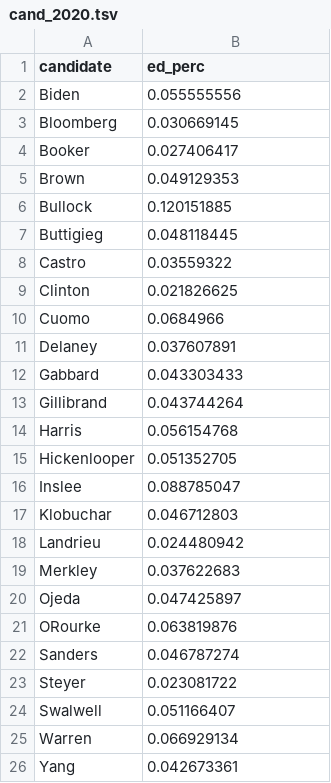
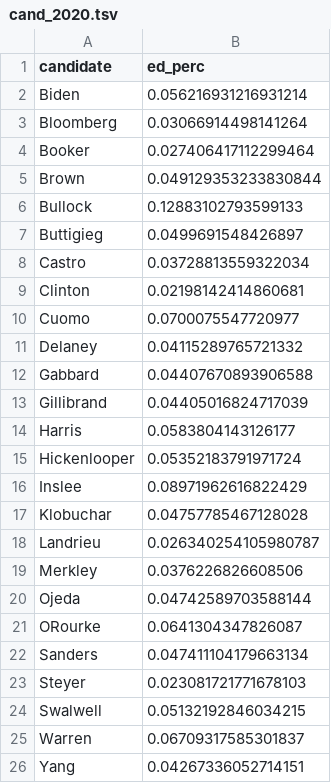
Before and after one commit to Sarah-HP/ed-elect, a TSV file: data/cand_2020.tsv, drawn as a sheet.

```diff
--- a/data/cand_2020.tsv
+++ b/data/cand_2020.tsv
@@ -1,26 +1,26 @@
 candidate	ed_perc
-Biden	0.055555556
-Bloomberg	0.030669145
-Booker	0.027406417
-Brown	0.049129353
-Bullock	0.120151885
-Buttigieg	0.048118445
-Castro	0.03559322
-Clinton	0.021826625
-Cuomo	0.0684966
-Delaney	0.037607891
-Gabbard	0.043303433
-Gillibrand	0.043744264
-Harris	0.056154768
-Hickenlooper	0.051352705
-Inslee	0.088785047
-Klobuchar	0.046712803
-Landrieu	0.024480942
-Merkley	0.037622683
-Ojeda	0.047425897
-ORourke	0.063819876
-Sanders	0.046787274
-Steyer	0.023081722
-Swalwell	0.051166407
-Warren	0.066929134
-Yang	0.042673361
+Biden	0.056216931216931214
+Bloomberg	0.03066914498141264
+Booker	0.027406417112299464
+Brown	0.049129353233830844
+Bullock	0.12883102793599133
+Buttigieg	0.0499691548426897
+Castro	0.03728813559322034
+Clinton	0.02198142414860681
+Cuomo	0.0700075547720977
+Delaney	0.04115289765721332
+Gabbard	0.04407670893906588
+Gillibrand	0.04405016824717039
+Harris	0.0583804143126177
+Hickenlooper	0.05352183791971724
+Inslee	0.08971962616822429
+Klobuchar	0.04757785467128028
+Landrieu	0.026340254105980787
+Merkley	0.0376226826608506
+Ojeda	0.04742589703588144
+ORourke	0.0641304347826087
+Sanders	0.047411104179663134
+Steyer	0.023081721771678103
+Swalwell	0.05132192846034215
+Warren	0.06709317585301837
+Yang	0.04267336052714151
```
Also changed, not shown: data/cand_2020_sorted.tsv, scraping/college_aff_tweets.csv, 3 other files.
